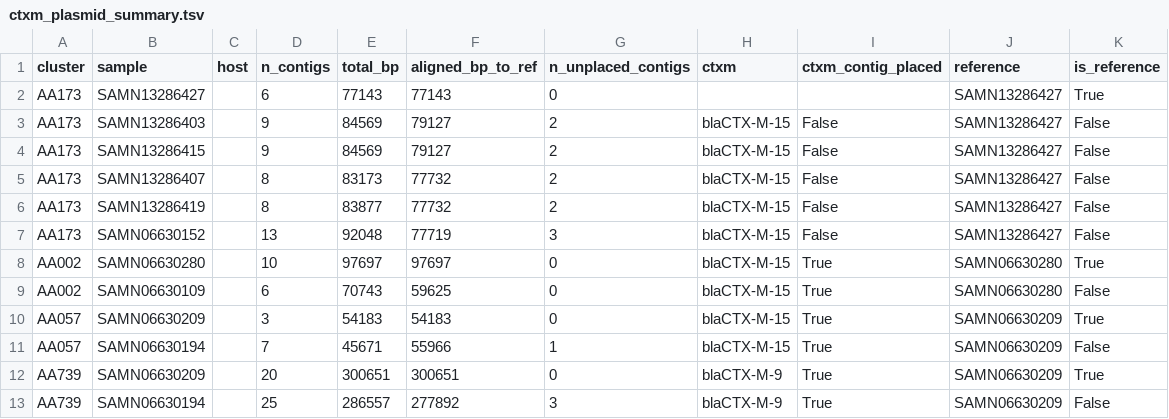
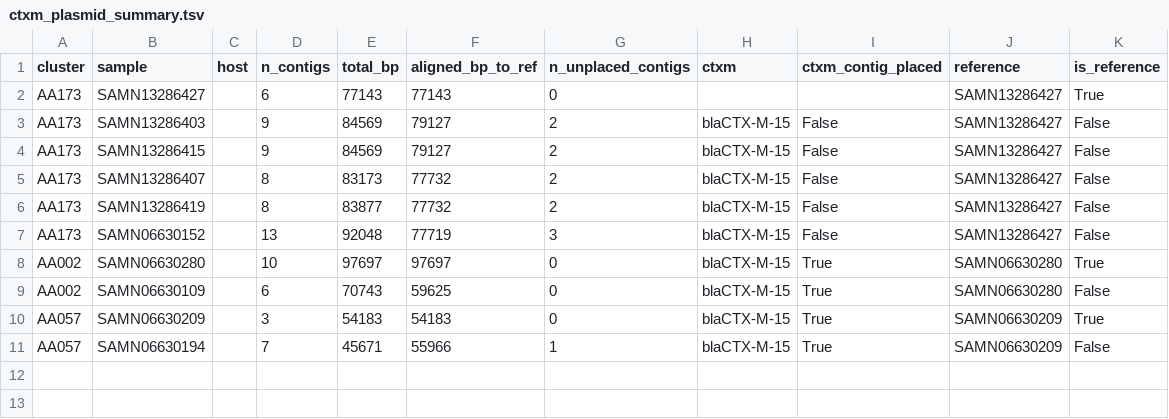
Before and after one commit to motroy/sandbox-202407, a TSV file: ctxm_plasmid_test/ctxm_plasmid_figs_test/ctxm_plasmid_summary.tsv, drawn as a sheet; the diff names each change by its address in the sheet, - before the commit and + after, or states it on an @@ line.

```diff
--- a/ctxm_plasmid_test/ctxm_plasmid_figs_test/ctxm_plasmid_summary.tsv
+++ b/ctxm_plasmid_test/ctxm_plasmid_figs_test/ctxm_plasmid_summary.tsv
-row 12: AA739 | SAMN06630209 |  | 20 | 300651 | 300651 | 0 | blaCTX-M-9 | True | SAMN06630209 | True
-row 13: AA739 | SAMN06630194 |  | 25 | 286557 | 277892 | 3 | blaCTX-M-9 | True | SAMN06630209 | False
```
Also changed, not shown: 15 other files.
